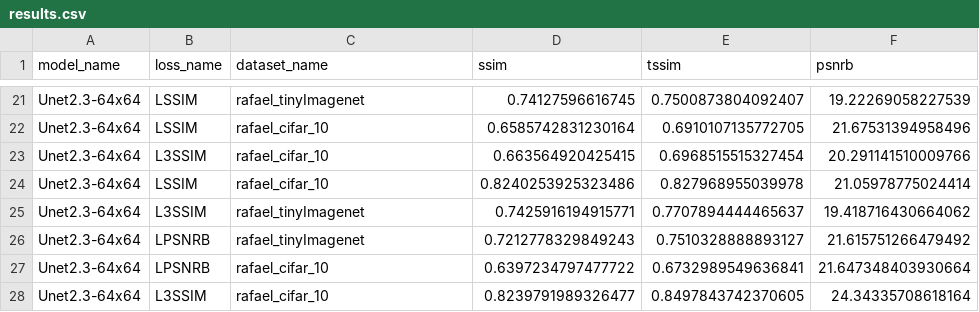
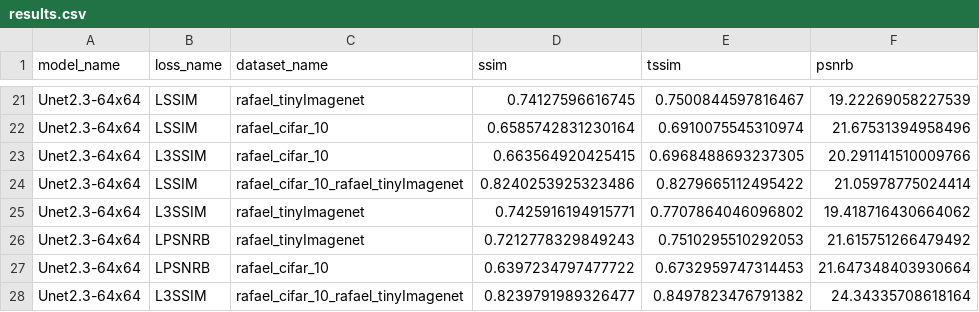
Before and after one commit to leandroassis/IC-AutoEncoder, a CSV file: logs/run1/metrics/results.csv, drawn as a sheet; only a part is shown, gaps mark what is left out; the diff covers the shown part only; the diff names each change by its address in the sheet, - before the commit and + after, or states it on an @@ line.

```diff
--- a/logs/run1/metrics/results.csv
+++ b/logs/run1/metrics/results.csv
-E21 (tssim): 0.7500873804092407
+E21 (tssim): 0.7500844597816467
-E22 (tssim): 0.6910107135772705
+E22 (tssim): 0.6910075545310974
-E23 (tssim): 0.6968515515327454
+E23 (tssim): 0.6968488693237305
-C24 (dataset_name): rafael_cifar_10
+C24 (dataset_name): rafael_cifar_10_rafael_tinyImagenet
-E24 (tssim): 0.827968955039978
+E24 (tssim): 0.8279665112495422
-E25 (tssim): 0.7707894444465637
+E25 (tssim): 0.7707864046096802
-E26 (tssim): 0.7510328888893127
+E26 (tssim): 0.7510295510292053
-E27 (tssim): 0.6732989549636841
+E27 (tssim): 0.6732959747314453
-C28 (dataset_name): rafael_cifar_10
+C28 (dataset_name): rafael_cifar_10_rafael_tinyImagenet
-E28 (tssim): 0.8497843742370605
+E28 (tssim): 0.8497823476791382
```
Also changed, not shown: 33 edited cells elsewhere in this file, 28 other files.
